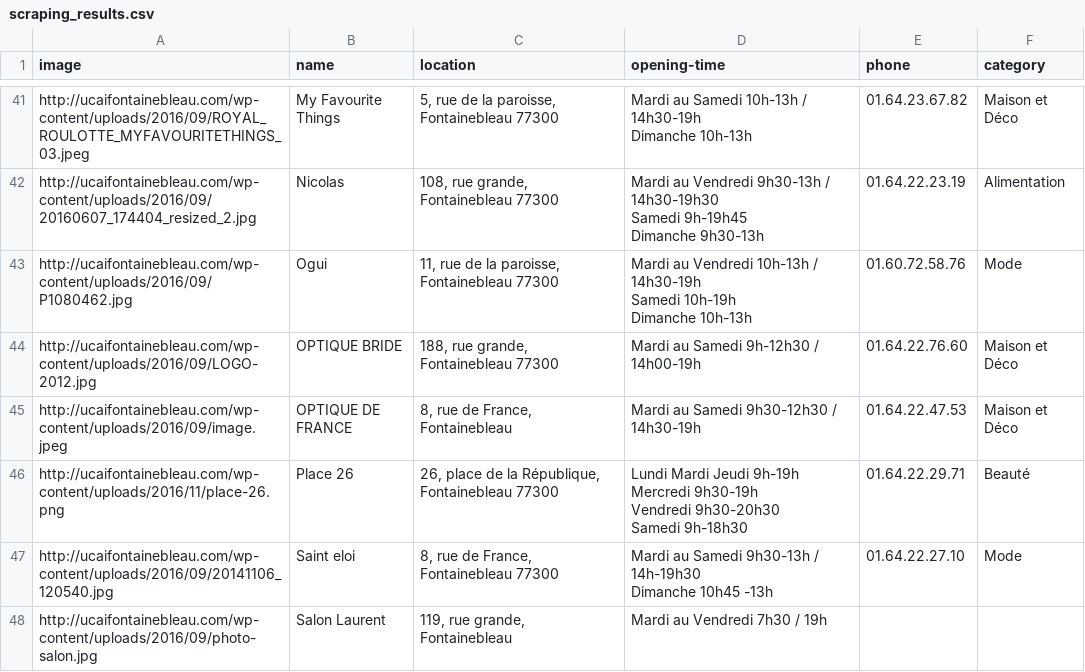
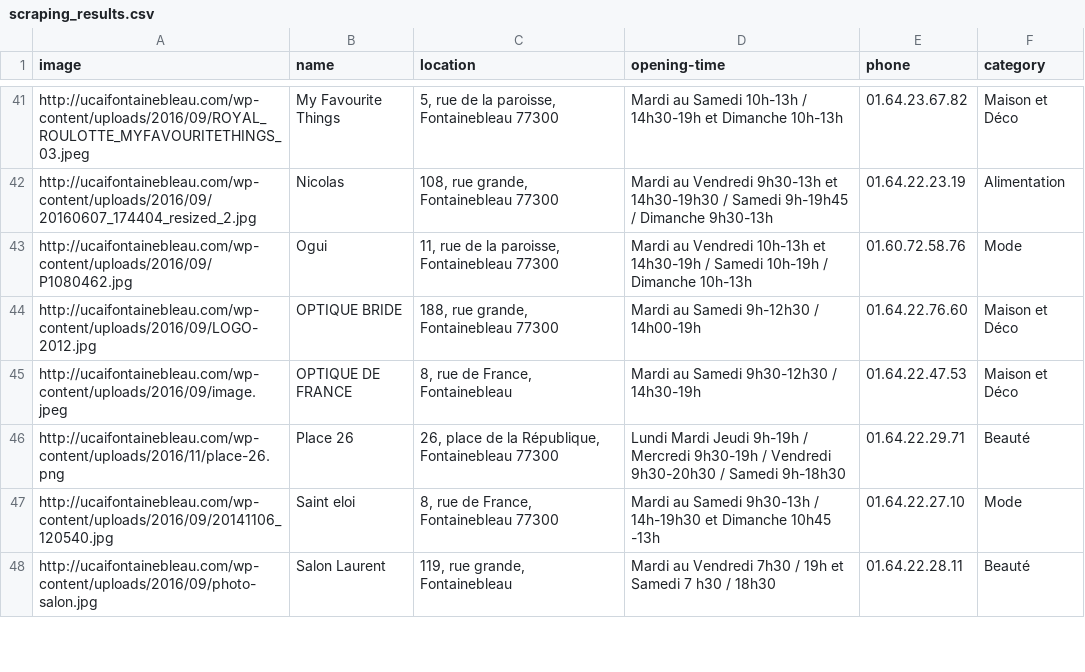
Before and after one commit to Ninotd/hexagone, a CSV file: db/scraping_results.csv, drawn as a sheet; only a part is shown, gaps mark what is left out; ↵ is a line break in a cell; the diff covers the shown part only; the diff names each change by its address in the sheet, - before the commit and + after, or states it on an @@ line.

```diff
--- a/db/scraping_results.csv
+++ b/db/scraping_results.csv
-D41 (opening-time): …/ 14h30-19h ↵ Dimanche 10h-13h
+D41 (opening-time): …/ 14h30-19h et Dimanche 10h-13h
-D42 (opening-time): …Vendredi 9h30-13h / 14h30-19h30 ↵ Samedi 9h-19h45 ↵ Dimanche 9h30-13h
+D42 (opening-time): …Vendredi 9h30-13h et 14h30-19h30 / Samedi 9h-19h45 / Dimanche 9h30-13h
-D43 (opening-time): …Vendredi 10h-13h / 14h30-19h ↵ Samedi 10h-19h ↵ Dimanche 10h-13h
+D43 (opening-time): …Vendredi 10h-13h et 14h30-19h / Samedi 10h-19h / Dimanche 10h-13h
-D46 (opening-time): …Jeudi 9h-19h ↵ Mercredi 9h30-19h ↵ Vendredi 9h30-20h30 ↵ Samedi 9h-18h30
+D46 (opening-time): …Jeudi 9h-19h / Mercredi 9h30-19h / Vendredi 9h30-20h30 / Samedi 9h-18h30
-D47 (opening-time): …/ 14h-19h30 ↵ Dimanche 10h45…
+D47 (opening-time): …/ 14h-19h30 et Dimanche 10h45…
-D48 (opening-time): Mardi au Vendredi 7h30 / 19h
+D48 (opening-time): Mardi au Vendredi 7h30 / 19h et Samedi 7 h30 / 18h30
-E48 (phone): (empty)
+E48 (phone): 01.64.22.28.11
-F48 (category): (empty)
+F48 (category): Beauté
```
Also changed, not shown: 1 removed row and 24 edited cells elsewhere in this file, 11 other files.
